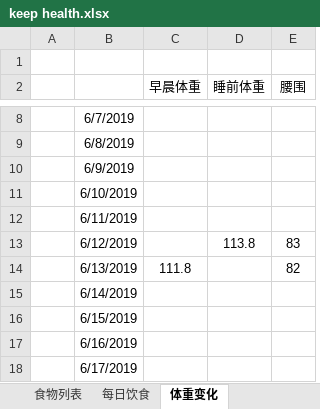
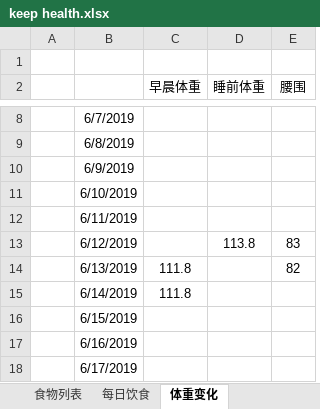
Before and after one commit to sudoli/fitness, an Excel workbook: keep health.xlsx, sheet 体重变化, drawn as a sheet; only a part is shown, gaps mark what is left out; values as stored, in another font and other column widths than the file's, no borders; charts and pictures not drawn; the diff names each change by its address in the sheet, - before the commit and + after, or states it on an @@ line.

```diff
--- a/keep health.xlsx (sheet 体重变化)
+++ b/keep health.xlsx (sheet 体重变化)
-C15 (早晨体重): (empty)
+C15 (早晨体重): 111.8
```
Also changed, not shown: sheet 每日饮食, charts or pictures.
